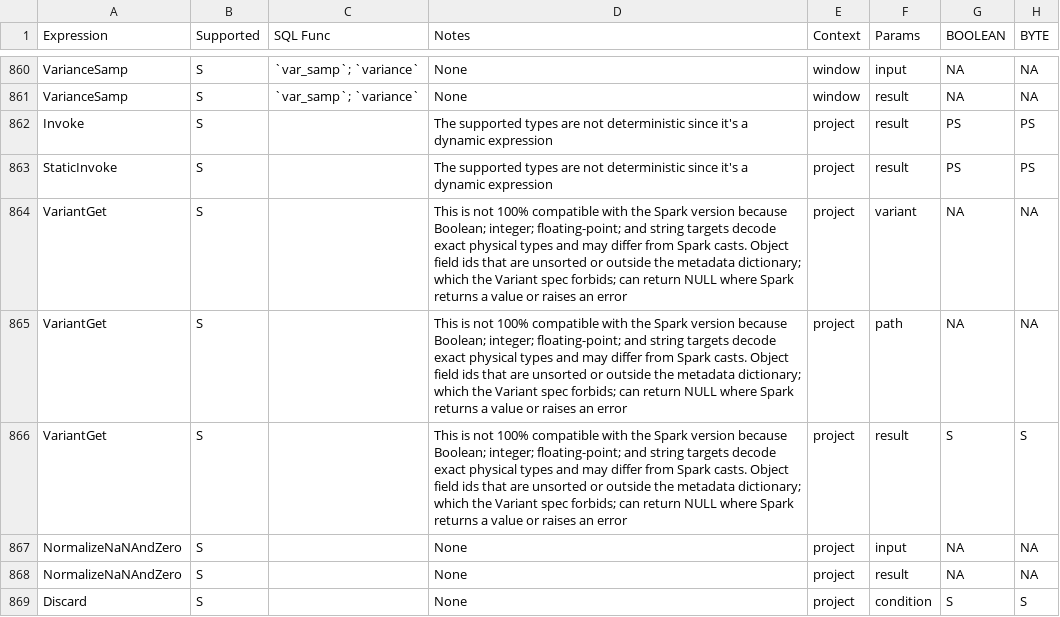
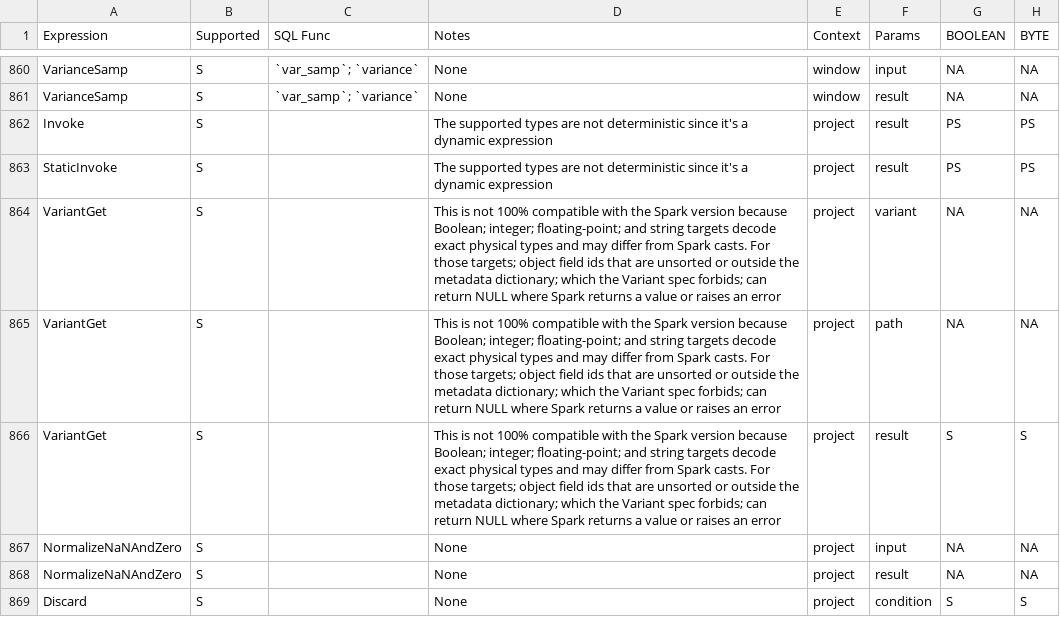
Before and after one commit to NVIDIA/cudf-spark, a CSV file: tools/generated_files/400/supportedExprs.csv, drawn as a sheet; only a part is shown, gaps mark what is left out; the diff names each change by its address in the sheet, - before the commit and + after, or states it on an @@ line.

Commit message:
Keep main's decimal fallback and split the capability probe
- Decimal targets again fall back to the CPU for missing paths and encoded
  Variant nulls, as on main, so malformed object field ids raise Spark's
  error. GpuVariantDecimalSuite is back to main's version.
- allRowsValid accepts only decoded rows and SQL-null parents, so it no
  longer depends on the coverage check having run first.
- castVariantValueWithStatus is required only for decimal targets, and each
  fallback reason names the missing cuDF API.
- The incompat note, generated files and docs limit the field-id gap to
  non-decimal targets.

Signed-off-by: Niranjan Artal <nartal@nvidia.com>

```diff
--- a/tools/generated_files/400/supportedExprs.csv
+++ b/tools/generated_files/400/supportedExprs.csv
-D864:D866 (Notes): …Spark casts. Object field ids…
+D864:D866 (Notes): …Spark casts. For those targets; object field ids…
```
Also changed, not shown: tools/generated_files/401/supportedExprs.csv, tools/generated_files/402/supportedExprs.csv, 17 other files.
